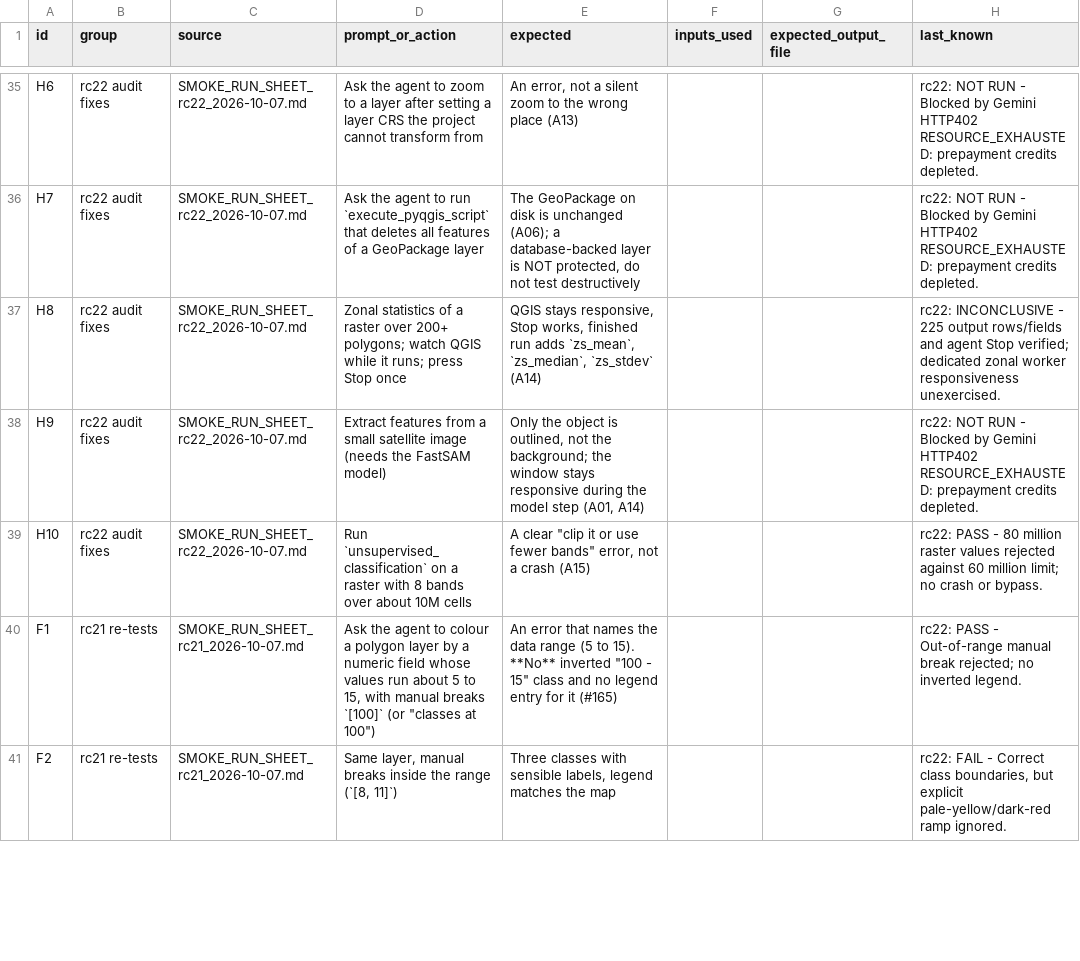
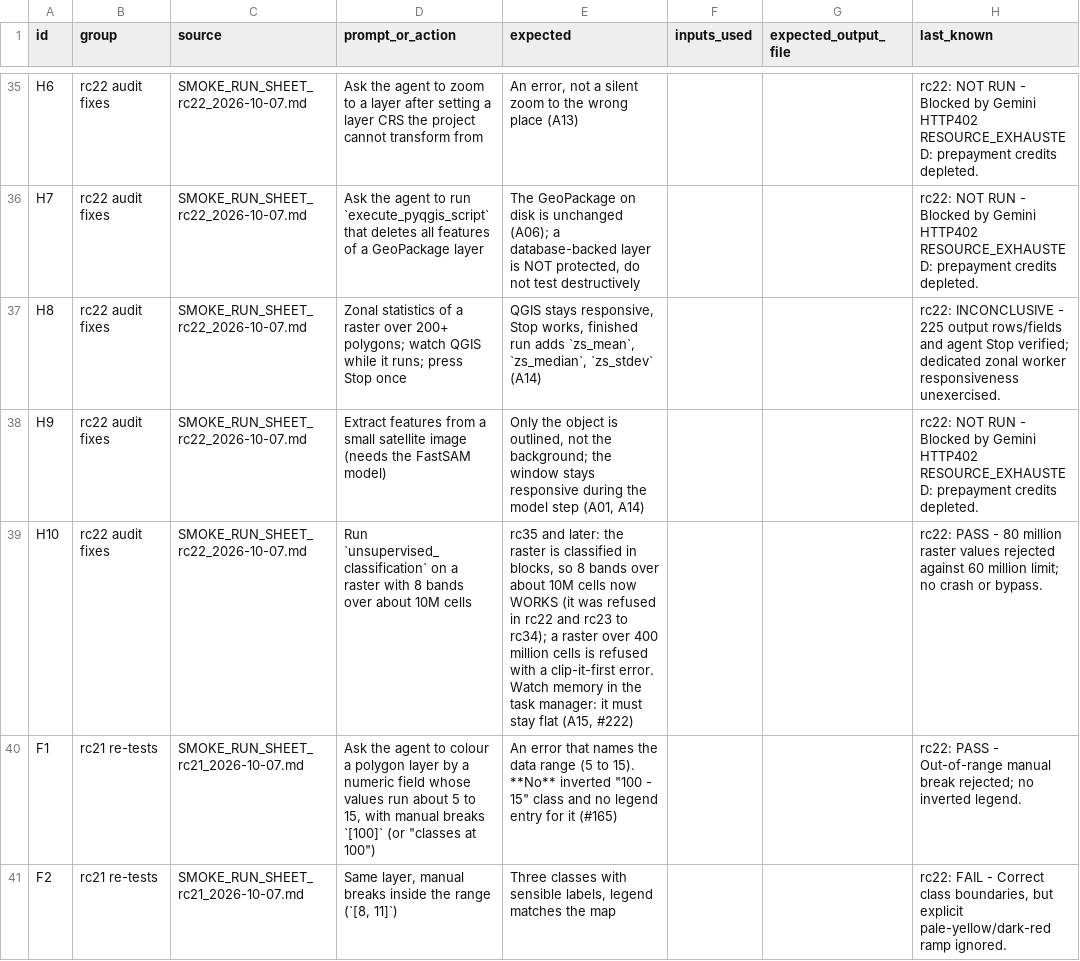
Before and after one commit to http-solution/cartogen-ai-qgis-plugin, a CSV file: docs/FULL_LIVE_TEST_rc34_ROWS.csv, drawn as a sheet; only a part is shown, gaps mark what is left out; the diff names each change by its address in the sheet, - before the commit and + after, or states it on an @@ line.

```diff
--- a/docs/FULL_LIVE_TEST_rc34_ROWS.csv
+++ b/docs/FULL_LIVE_TEST_rc34_ROWS.csv
-E39 (expected): A clear "clip it or use fewer bands" error, not a crash (A15)
+E39 (expected): rc35 and later: the raster is classified in blocks, so 8 bands over about 10M cells now WORKS (it was refused in rc22 and rc23 to rc34); a raster over 400 million cells is refused with a clip-it-first error. Watch memory in the task manager: it must stay flat (A15, #222)
```
Also changed, not shown: 8 other files.
